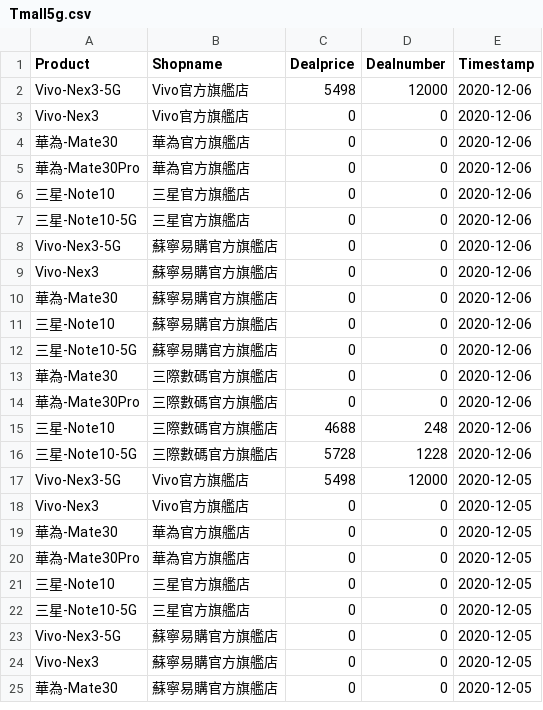
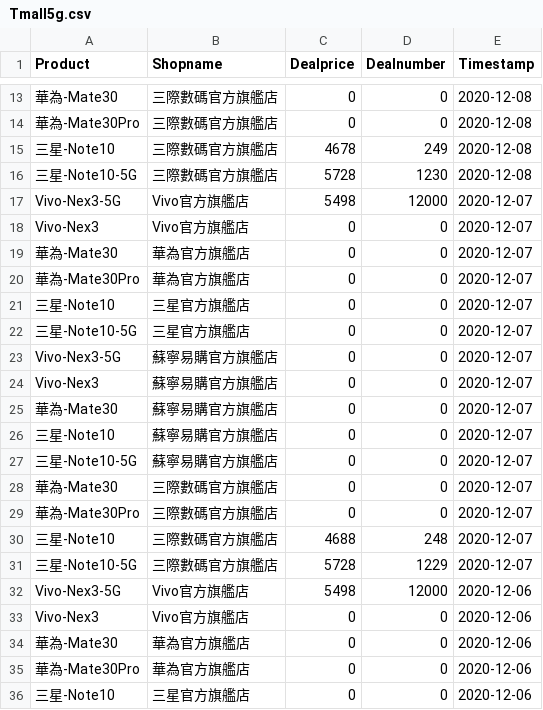
Before and after one commit to b9907051/iphone, a CSV file: static/data/Tmall5g.csv, drawn as a sheet; only a part is shown, gaps mark what is left out; the shorter side is filled out with more unchanged rows; the diff covers the shown part only; the diff names each change by its address in the sheet, - before the commit and + after, or states it on an @@ line.

```diff
--- a/static/data/Tmall5g.csv
+++ b/static/data/Tmall5g.csv
+row 13: 華為-Mate30 | 三際數碼官方旗艦店 | 0 | 0 | 2020-12-08
+row 14: 華為-Mate30Pro | 三際數碼官方旗艦店 | 0 | 0 | 2020-12-08
+row 15: 三星-Note10 | 三際數碼官方旗艦店 | 4678 | 249 | 2020-12-08
+row 16: 三星-Note10-5G | 三際數碼官方旗艦店 | 5728 | 1230 | 2020-12-08
+row 17: Vivo-Nex3-5G | Vivo官方旗艦店 | 5498 | 12000 | 2020-12-07
+row 18: Vivo-Nex3 | Vivo官方旗艦店 | 0 | 0 | 2020-12-07
+row 19: 華為-Mate30 | 華為官方旗艦店 | 0 | 0 | 2020-12-07
+row 20: 華為-Mate30Pro | 華為官方旗艦店 | 0 | 0 | 2020-12-07
+row 21: 三星-Note10 | 三星官方旗艦店 | 0 | 0 | 2020-12-07
+row 22: 三星-Note10-5G | 三星官方旗艦店 | 0 | 0 | 2020-12-07
+row 23: Vivo-Nex3-5G | 蘇寧易購官方旗艦店 | 0 | 0 | 2020-12-07
+row 24: Vivo-Nex3 | 蘇寧易購官方旗艦店 | 0 | 0 | 2020-12-07
+row 25: 華為-Mate30 | 蘇寧易購官方旗艦店 | 0 | 0 | 2020-12-07
+row 26: 三星-Note10 | 蘇寧易購官方旗艦店 | 0 | 0 | 2020-12-07
+row 27: 三星-Note10-5G | 蘇寧易購官方旗艦店 | 0 | 0 | 2020-12-07
+row 28: 華為-Mate30 | 三際數碼官方旗艦店 | 0 | 0 | 2020-12-07
+row 29: 華為-Mate30Pro | 三際數碼官方旗艦店 | 0 | 0 | 2020-12-07
+row 30: 三星-Note10 | 三際數碼官方旗艦店 | 4688 | 248 | 2020-12-07
+row 31: 三星-Note10-5G | 三際數碼官方旗艦店 | 5728 | 1229 | 2020-12-07
```
Also changed, not shown: 11 added rows elsewhere in this file, static/data/Global_Mobility_Report.csv, static/data/TomTom.csv, 3 other files.
